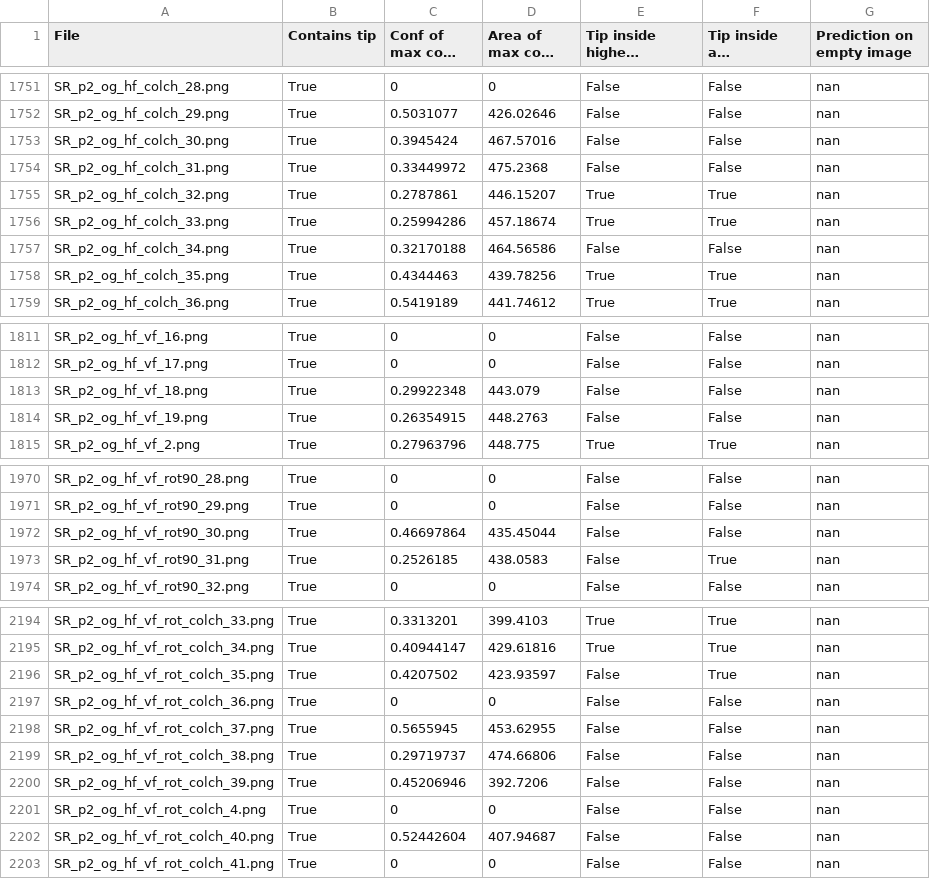
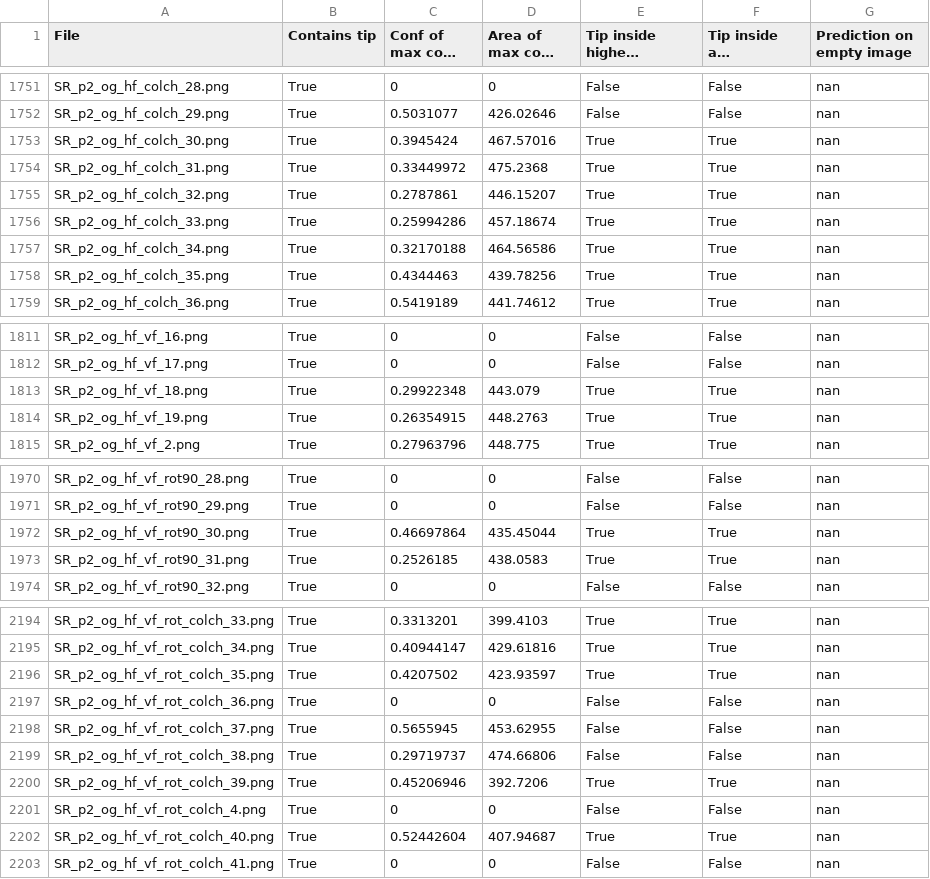
Before and after one commit to NAMI-THU/AutomaticGuidewireDetection, a CSV file: evaluation/combined/evaluation.csv, drawn as a sheet; only a part is shown, gaps mark what is left out; long unchanged cells end in …; the diff covers the shown part only.

```diff
--- a/evaluation/combined/evaluation.csv
+++ b/evaluation/combined/evaluation.csv
@@ -1752,7 +1752,7 @@ SR_p2_og_hf_colch_28.png,True,0,0,False,False,nan
 SR_p2_og_hf_colch_29.png,True,0.5031077,426.02646,False,False,nan
-SR_p2_og_hf_colch_30.png,True,0.3945424,467.57016,False,False,nan
-SR_p2_og_hf_colch_31.png,True,0.33449972,475.2368,False,False,nan
+SR_p2_og_hf_colch_30.png,True,0.3945424,467.57016,True,True,nan
+SR_p2_og_hf_colch_31.png,True,0.33449972,475.2368,True,True,nan
 SR_p2_og_hf_colch_32.png,True,0.2787861,446.15207,True,True,nan
 SR_p2_og_hf_colch_33.png,True,0.25994286,457.18674,True,True,nan
-SR_p2_og_hf_colch_34.png,True,0.32170188,464.56586,False,False,nan
+SR_p2_og_hf_colch_34.png,True,0.32170188,464.56586,True,True,nan
 SR_p2_og_hf_colch_35.png,True,0.4344463,439.78256,True,True,nan
@@ -1812,4 +1812,4 @@ SR_p2_og_hf_vf_16.png,True,0,0,False,False,nan
 SR_p2_og_hf_vf_17.png,True,0,0,False,False,nan
-SR_p2_og_hf_vf_18.png,True,0.29922348,443.079,False,False,nan
-SR_p2_og_hf_vf_19.png,True,0.26354915,448.2763,False,False,nan
+SR_p2_og_hf_vf_18.png,True,0.29922348,443.079,True,True,nan
+SR_p2_og_hf_vf_19.png,True,0.26354915,448.2763,True,True,nan
 SR_p2_og_hf_vf_2.png,True,0.27963796,448.775,True,True,nan
@@ -1971,4 +1971,4 @@ SR_p2_og_hf_vf_rot90_28.png,True,0,0,False,False,nan
 SR_p2_og_hf_vf_rot90_29.png,True,0,0,False,False,nan
-SR_p2_og_hf_vf_rot90_30.png,True,0.46697864,435.45044,False,False,nan
-SR_p2_og_hf_vf_rot90_31.png,True,0.2526185,438.0583,False,True,nan
+SR_p2_og_hf_vf_rot90_30.png,True,0.46697864,435.45044,True,True,nan
+SR_p2_og_hf_vf_rot90_31.png,True,0.2526185,438.0583,True,True,nan
 SR_p2_og_hf_vf_rot90_32.png,True,0,0,False,False,nan
@@ -2195,3 +2195,3 @@ SR_p2_og_hf_vf_rot_colch_33.png,True,0.3313201,399.4103,True,True,nan
 SR_p2_og_hf_vf_rot_colch_34.png,True,0.40944147,429.61816,True,True,nan
-SR_p2_og_hf_vf_rot_colch_35.png,True,0.4207502,423.93597,False,True,nan
+SR_p2_og_hf_vf_rot_colch_35.png,True,0.4207502,423.93597,True,True,nan
 SR_p2_og_hf_vf_rot_colch_36.png,True,0,0,False,False,nan
@@ -2199,5 +2199,5 @@ SR_p2_og_hf_vf_rot_colch_37.png,True,0.5655945,453.62955,False,False,nan
 SR_p2_og_hf_vf_rot_colch_38.png,True,0.29719737,474.66806,False,False,nan
-SR_p2_og_hf_vf_rot_colch_39.png,True,0.45206946,392.7206,False,False,nan
+SR_p2_og_hf_vf_rot_colch_39.png,True,0.45206946,392.7206,True,True,nan
 SR_p2_og_hf_vf_rot_colch_4.png,True,0,0,False,False,nan
-SR_p2_og_hf_vf_rot_colch_40.png,True,0.52442604,407.94687,False,False,nan
+SR_p2_og_hf_vf_rot_colch_40.png,True,0.52442604,407.94687,True,True,nan
 SR_p2_og_hf_vf_rot_colch_41.png,True,0,0,False,False,nan
```
Also changed, not shown: 38 edited cells elsewhere in this file, evaluation/clinic/evaluation.csv, evaluation/lab/evaluation.csv, 4 other files.
